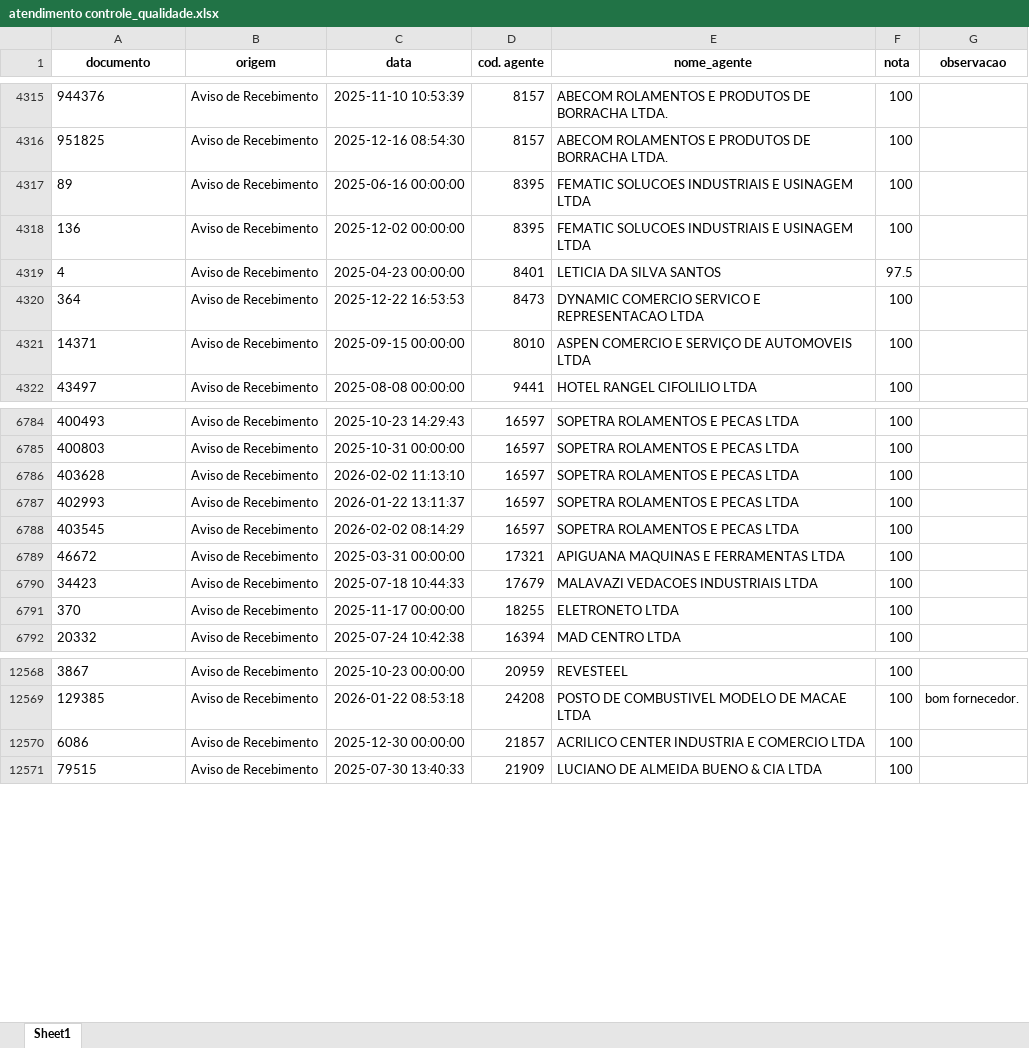
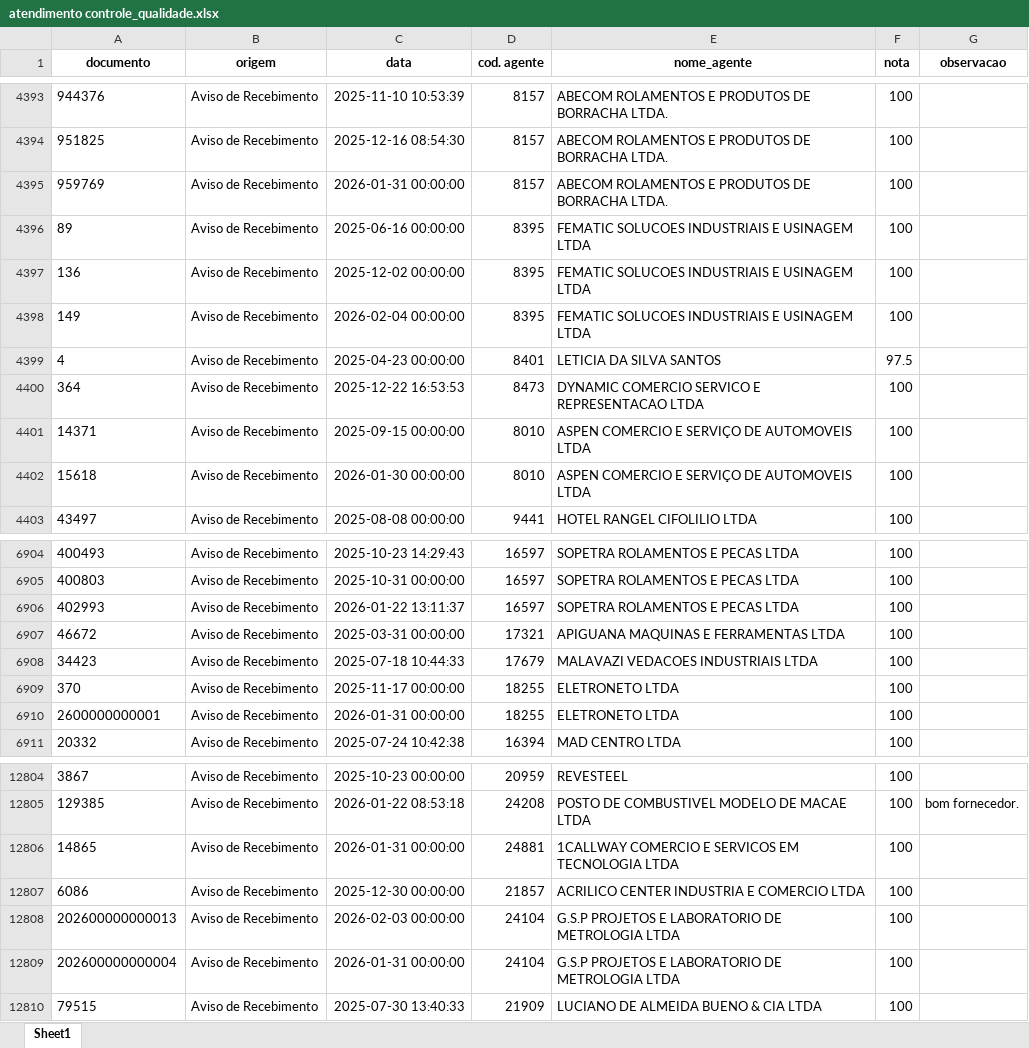
Before and after one commit to LICASKJS/mapaindicador-engeman, an Excel workbook: dados/atendimento controle_qualidade.xlsx, sheet Sheet1, drawn as a sheet; only a part is shown, gaps mark what is left out; values as stored, in another font and other column widths than the file's, no borders; removed rows and columns are numbered as before the commit, all else as after; the diff covers the shown part only; the diff names each change by its address in the sheet, - before the commit and + after, or states it on an @@ line.

```diff
--- a/dados/atendimento controle_qualidade.xlsx (sheet Sheet1)
+++ b/dados/atendimento controle_qualidade.xlsx (sheet Sheet1)
+row 4395: 959769 | Aviso de Recebimento | 2026-01-31 00:00:00 | 8157 | ABECOM ROLAMENTOS E PRODUTOS DE BORRACHA LTDA. | 100
+row 4398: 149 | Aviso de Recebimento | 2026-02-04 00:00:00 | 8395 | FEMATIC SOLUCOES INDUSTRIAIS E USINAGEM LTDA | 100
+row 4402: 15618 | Aviso de Recebimento | 2026-01-30 00:00:00 | 8010 | ASPEN COMERCIO E SERVIÇO DE AUTOMOVEIS LTDA | 100
-row 6786: 403628 | Aviso de Recebimento | 2026-02-02 11:13:10 | 16597 | SOPETRA ROLAMENTOS E PECAS LTDA | 100
-row 6788: 403545 | Aviso de Recebimento | 2026-02-02 08:14:29 | 16597 | SOPETRA ROLAMENTOS E PECAS LTDA | 100
+row 6910: 2600000000001 | Aviso de Recebimento | 2026-01-31 00:00:00 | 18255 | ELETRONETO LTDA | 100
+row 12806: 14865 | Aviso de Recebimento | 2026-01-31 00:00:00 | 24881 | 1CALLWAY COMERCIO E SERVICOS EM TECNOLOGIA LTDA | 100
+row 12808: 202600000000013 | Aviso de Recebimento | 2026-02-03 00:00:00 | 24104 | G.S.P PROJETOS E LABORATORIO DE METROLOGIA LTDA | 100
+row 12809: 202600000000004 | Aviso de Recebimento | 2026-01-31 00:00:00 | 24104 | G.S.P PROJETOS E LABORATORIO DE METROLOGIA LTDA | 100
```
Also changed, not shown: 271 added rows, 33 removed rows and 4 edited cells elsewhere in this sheet, dados/fornecedores_homologados.xlsx.
